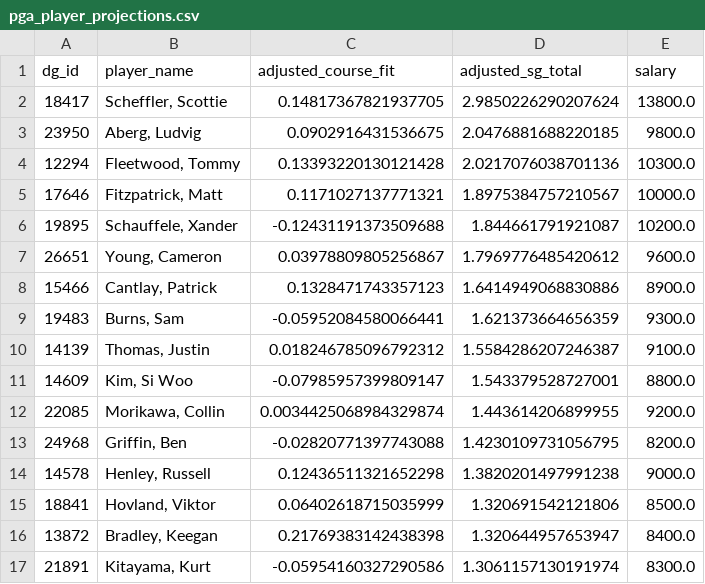
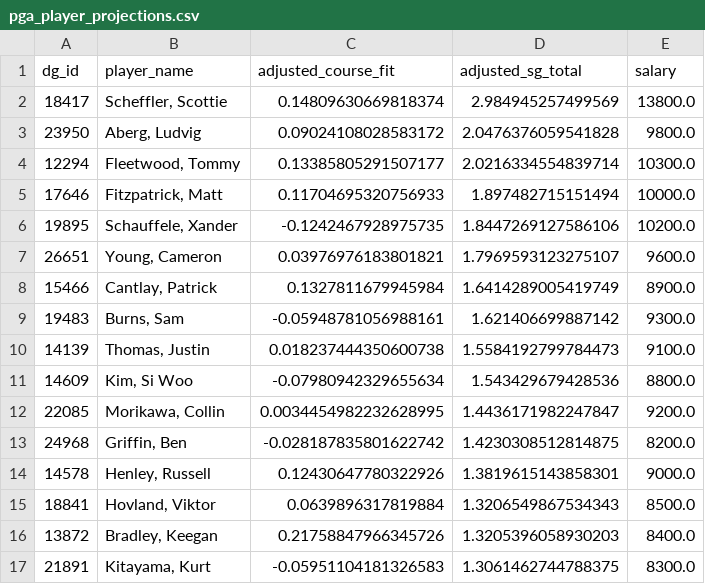
Before and after one commit to plus4blog/plus4-viz, a CSV file: data/pga_player_projections.csv, drawn as a sheet; only a part is shown; the diff covers the shown part only.

Commit message:
player_projections — Travelers Championship

```diff
--- a/data/pga_player_projections.csv
+++ b/data/pga_player_projections.csv
@@ -1,17 +1,17 @@
 dg_id,player_name,adjusted_course_fit,adjusted_sg_total,salary
-18417,"Scheffler, Scottie",0.14817367821937705,2.9850226290207624,13800.0
-23950,"Aberg, Ludvig",0.0902916431536675,2.0476881688220185,9800.0
-12294,"Fleetwood, Tommy",0.13393220130121428,2.0217076038701136,10300.0
-17646,"Fitzpatrick, Matt",0.1171027137771321,1.8975384757210567,10000.0
-19895,"Schauffele, Xander",-0.12431191373509688,1.844661791921087,10200.0
-26651,"Young, Cameron",0.03978809805256867,1.7969776485420612,9600.0
-15466,"Cantlay, Patrick",0.1328471743357123,1.6414949068830886,8900.0
-19483,"Burns, Sam",-0.05952084580066441,1.621373664656359,9300.0
-14139,"Thomas, Justin",0.018246785096792312,1.5584286207246387,9100.0
-14609,"Kim, Si Woo",-0.07985957399809147,1.543379528727001,8800.0
-22085,"Morikawa, Collin",0.0034425068984329874,1.443614206899955,9200.0
-24968,"Griffin, Ben",-0.02820771397743088,1.4230109731056795,8200.0
-14578,"Henley, Russell",0.12436511321652298,1.3820201497991238,9000.0
-18841,"Hovland, Viktor",0.06402618715035999,1.320691542121806,8500.0
-13872,"Bradley, Keegan",0.21769383142438398,1.320644957653947,8400.0
-21891,"Kitayama, Kurt",-0.05954160327290586,1.3061157130191974,8300.0
+18417,"Scheffler, Scottie",0.14809630669818374,2.984945257499569,13800.0
+23950,"Aberg, Ludvig",0.09024108028583172,2.0476376059541828,9800.0
+12294,"Fleetwood, Tommy",0.13385805291507177,2.0216334554839714,10300.0
+17646,"Fitzpatrick, Matt",0.11704695320756933,1.897482715151494,10000.0
+19895,"Schauffele, Xander",-0.1242467928975735,1.8447269127586106,10200.0
+26651,"Young, Cameron",0.03976976183801821,1.7969593123275107,9600.0
+15466,"Cantlay, Patrick",0.1327811679945984,1.6414289005419749,8900.0
+19483,"Burns, Sam",-0.05948781056988161,1.621406699887142,9300.0
+14139,"Thomas, Justin",0.018237444350600738,1.5584192799784473,9100.0
+14609,"Kim, Si Woo",-0.07980942329655634,1.543429679428536,8800.0
+22085,"Morikawa, Collin",0.0034454982232628995,1.4436171982247847,9200.0
+24968,"Griffin, Ben",-0.028187835801622742,1.4230308512814875,8200.0
+14578,"Henley, Russell",0.12430647780322926,1.3819615143858301,9000.0
+18841,"Hovland, Viktor",0.0639896317819884,1.3206549867534343,8500.0
+13872,"Bradley, Keegan",0.21758847966345726,1.3205396058930203,8400.0
+21891,"Kitayama, Kurt",-0.05951104181326583,1.3061462744788375,8300.0
```
Also changed, not shown: 110 edited cells elsewhere in this file.
